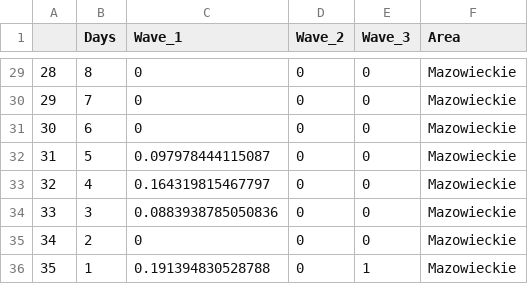
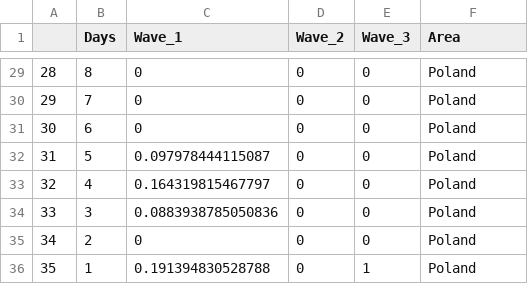
Before and after one commit to MChojnowski/MChojnowski.github.io, a CSV file: COVID/DeathPDF.csv, drawn as a sheet; only a part is shown, gaps mark what is left out; the diff covers the shown part only.

```diff
--- a/COVID/DeathPDF.csv
+++ b/COVID/DeathPDF.csv
@@ -29,8 +29,8 @@
-"28",8,0,0,0,"Mazowieckie"
-"29",7,0,0,0,"Mazowieckie"
-"30",6,0,0,0,"Mazowieckie"
-"31",5,0.097978444115087,0,0,"Mazowieckie"
-"32",4,0.164319815467797,0,0,"Mazowieckie"
-"33",3,0.0883938785050836,0,0,"Mazowieckie"
-"34",2,0,0,0,"Mazowieckie"
-"35",1,0.191394830528788,0,1,"Mazowieckie"
+"28",8,0,0,0,"Poland"
+"29",7,0,0,0,"Poland"
+"30",6,0,0,0,"Poland"
+"31",5,0.097978444115087,0,0,"Poland"
+"32",4,0.164319815467797,0,0,"Poland"
+"33",3,0.0883938785050836,0,0,"Poland"
+"34",2,0,0,0,"Poland"
+"35",1,0.191394830528788,0,1,"Poland"
```
Also changed, not shown: 34 edited cells elsewhere in this file, COVID/data.csv, 1 other file.
